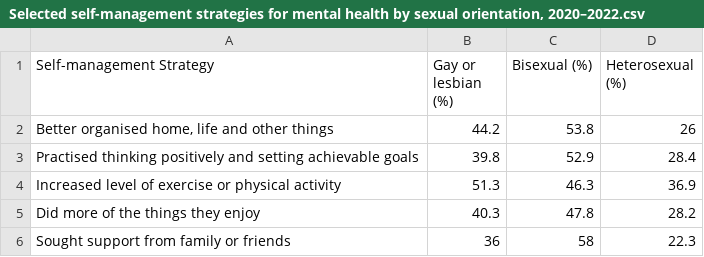
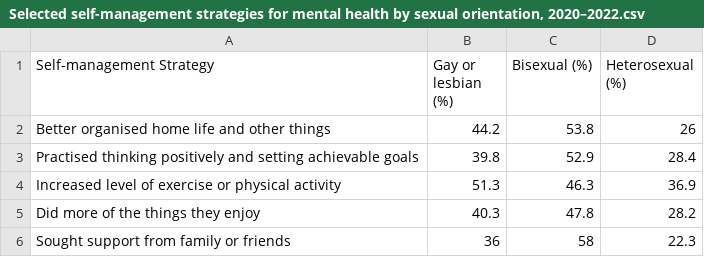
Before and after one commit to Bonseog-Ku/3179, a CSV file: assignment2/data/Selected self-management strategies for mental health by sexual orientation, 2020–2022.csv, drawn as a sheet.

Commit message:
Update Selected self-management strategies for mental health by sexual orientation, 2020–2022.csv

```diff
--- a/assignment2/data/Selected self-management strategies for mental health by sexual orientation, 2020–2022.csv
+++ b/assignment2/data/Selected self-management strategies for mental health by sexual orientation, 2020–2022.csv
@@ -1,3 +1,3 @@
 Self-management Strategy,Gay or lesbian (%),Bisexual (%),Heterosexual (%)
-"Better organised home, life and other things",44.2,53.8,26
+Better organised home life and other things,44.2,53.8,26
 Practised thinking positively and setting achievable goals,39.8,52.9,28.4
```
